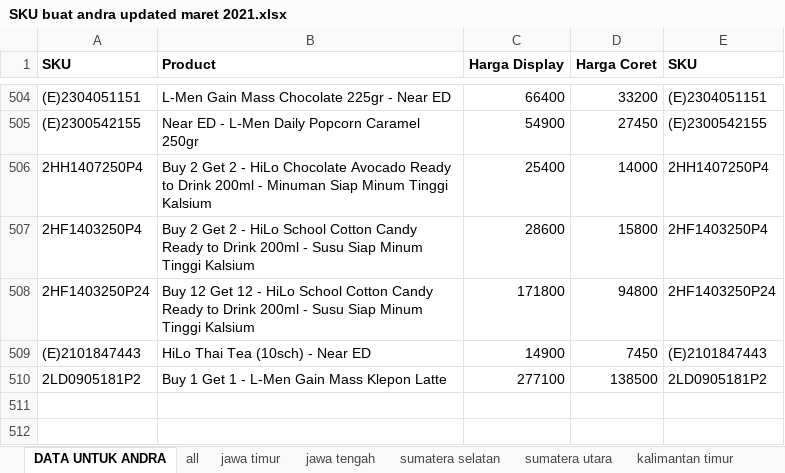
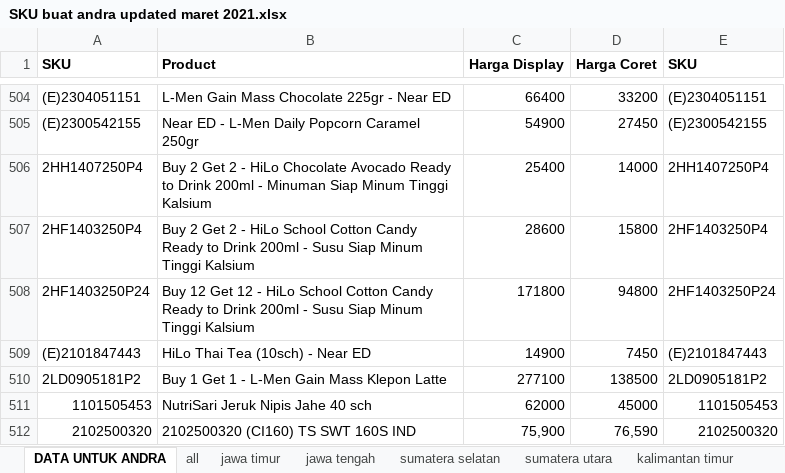
Before and after one commit to nutrimartid/masterdata, an Excel workbook: Order Online/SKU buat andra updated maret 2021.xlsx, sheet DATA UNTUK ANDRA, drawn as a sheet; only a part is shown, gaps mark what is left out; values as stored, in another font and other column widths than the file's, no borders; the diff names each change by its address in the sheet, - before the commit and + after, or states it on an @@ line.

```diff
--- a/Order Online/SKU buat andra updated maret 2021.xlsx (sheet DATA UNTUK ANDRA)
+++ b/Order Online/SKU buat andra updated maret 2021.xlsx (sheet DATA UNTUK ANDRA)
+row 511: 1101505453 | NutriSari Jeruk Nipis Jahe 40 sch | 62000 | 45000 | 1101505453
+row 512: 2102500320 | 2102500320 (CI160) TS SWT 160S IND | 75,900 | 76,590 | 2102500320
```
Also changed, not shown: data_supp/Database Area untuk Report.xlsx, 2 other files.
